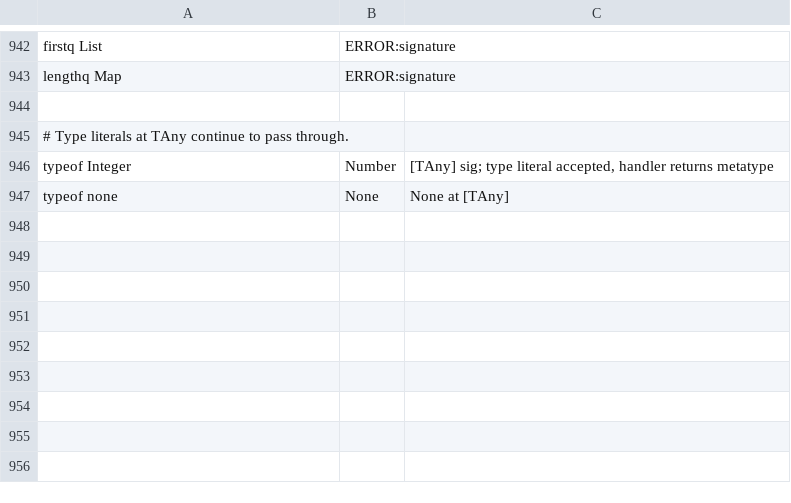
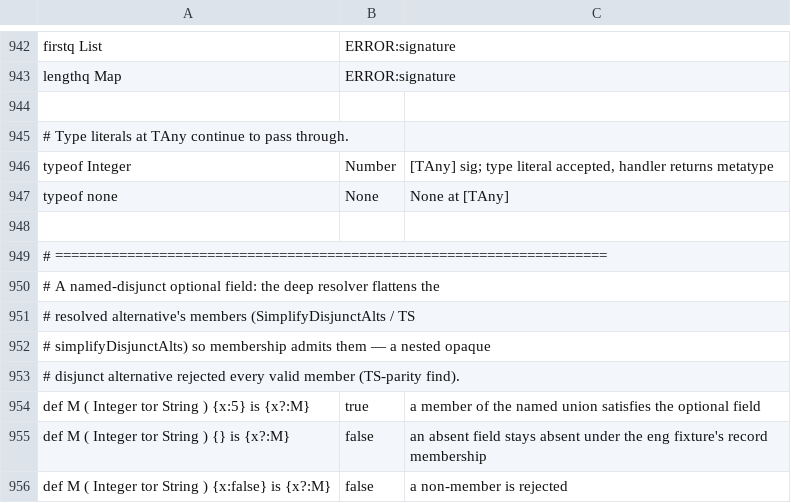
Before and after one commit to aql-lang/aql, a TSV file: eng/spec/types.tsv, drawn as a sheet; only a part is shown, gaps mark what is left out; the diff names each change by its address in the sheet, - before the commit and + after, or states it on an @@ line.

```diff
--- a/eng/spec/types.tsv
+++ b/eng/spec/types.tsv
+row 948: (empty)
+row 949: # =====================================================================
+row 950: # A named-disjunct optional field: the deep resolver flattens the
+row 951: # resolved alternative's members (SimplifyDisjunctAlts / TS
+row 952: # simplifyDisjunctAlts) so membership admits them — a nested opaque
+row 953: # disjunct alternative rejected every valid member (TS-parity find).
+row 954: def M ( Integer tor String ) {x:5} is {x?:M} | true | a member of the named union satisfies the optional field
+row 955: def M ( Integer tor String ) {} is {x?:M} | false | an absent field stays absent under the eng fixture's record membership
+row 956: def M ( Integer tor String ) {x:false} is {x?:M} | false | a non-member is rejected
```
Also changed, not shown: eng/spec/sugar.tsv, lang/spec/user-types.tsv, 7 other files.
